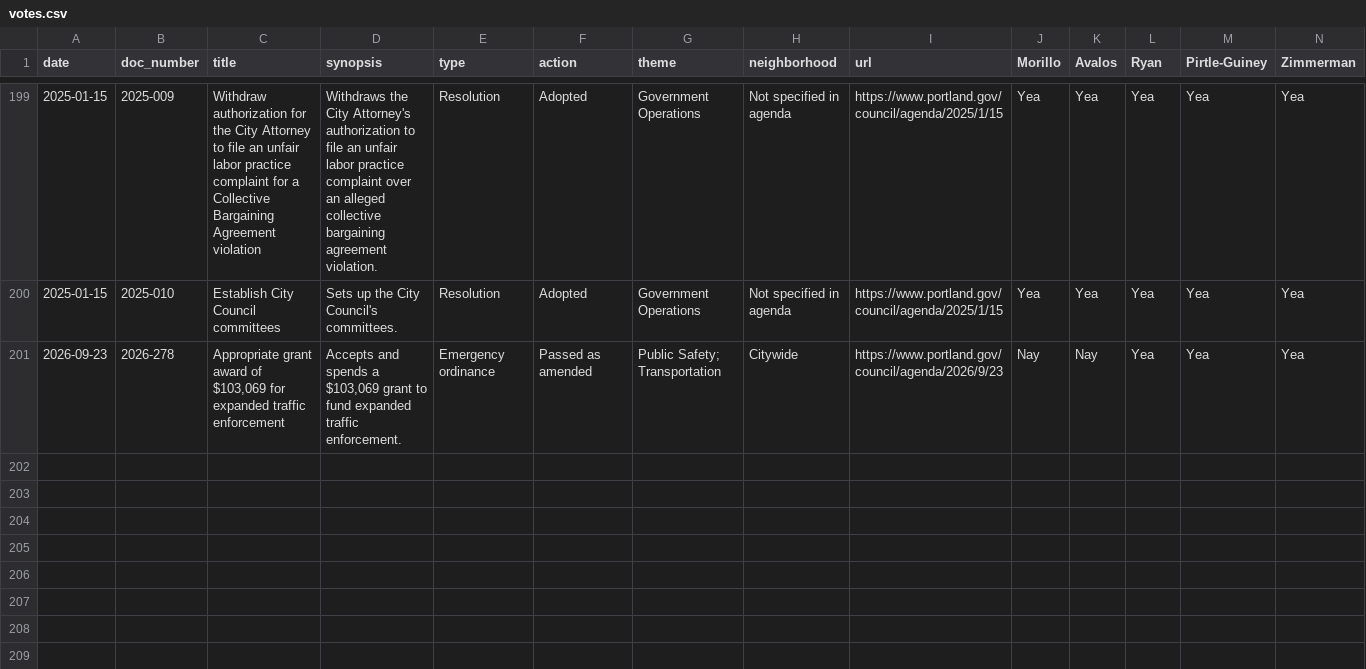
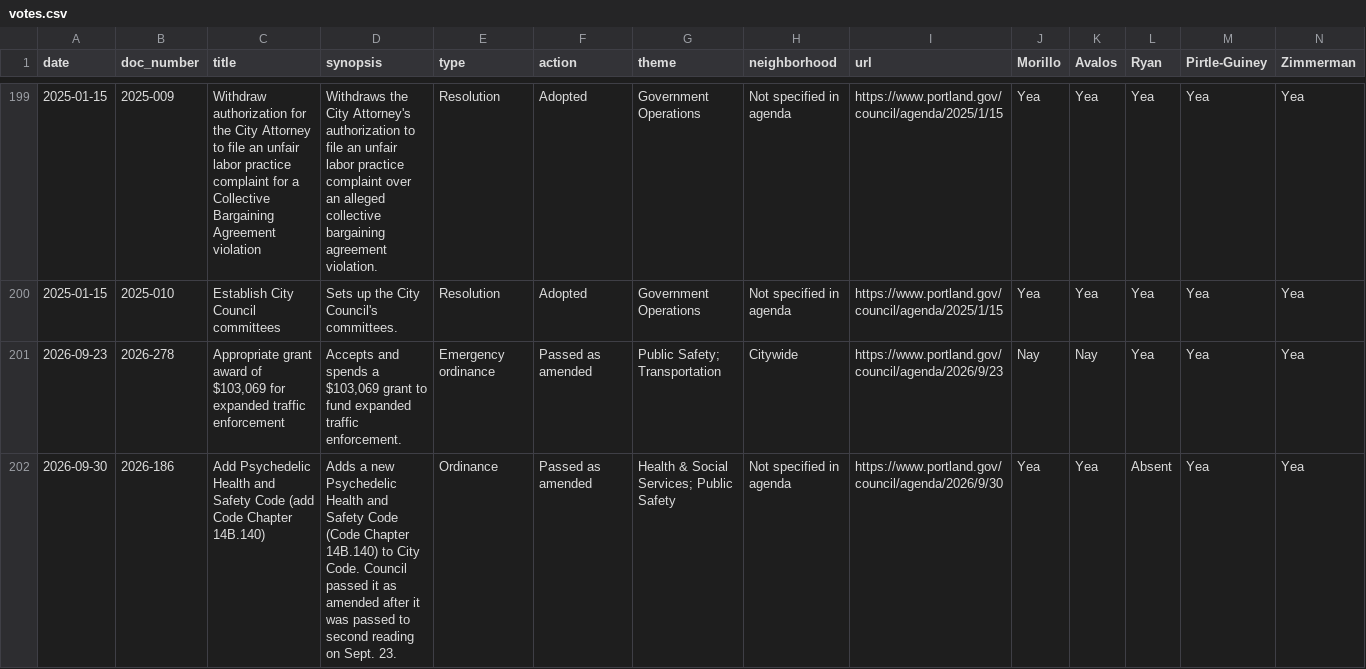
Before and after one commit to Portland-City-Council-Votes/pdxcouncilvotes, a CSV file: data/votes.csv, drawn as a sheet; only a part is shown, gaps mark what is left out; rows hold the shown columns only; the diff names each change by its address in the sheet, - before the commit and + after, or states it on an @@ line.

```diff
--- a/data/votes.csv
+++ b/data/votes.csv
+row 202: 2026-09-30 | 2026-186 | Add Psychedelic Health and Safety Code (add Code Chapter 14B.140) | Adds a new Psychedelic Health and Safety Code (Code Chapter 14B.140) to City Code. Council passed it as amended after it was passed to second reading on Sept. 23. | Ordinance | Passed as amended | Health & Social Services; Public Safety | Not specified in agenda | https://www.portland.gov/council/agenda/2026/9/30 | Yea | Yea | Absent | Yea | Yea
```
Also changed, not shown: data/meetings.csv.
